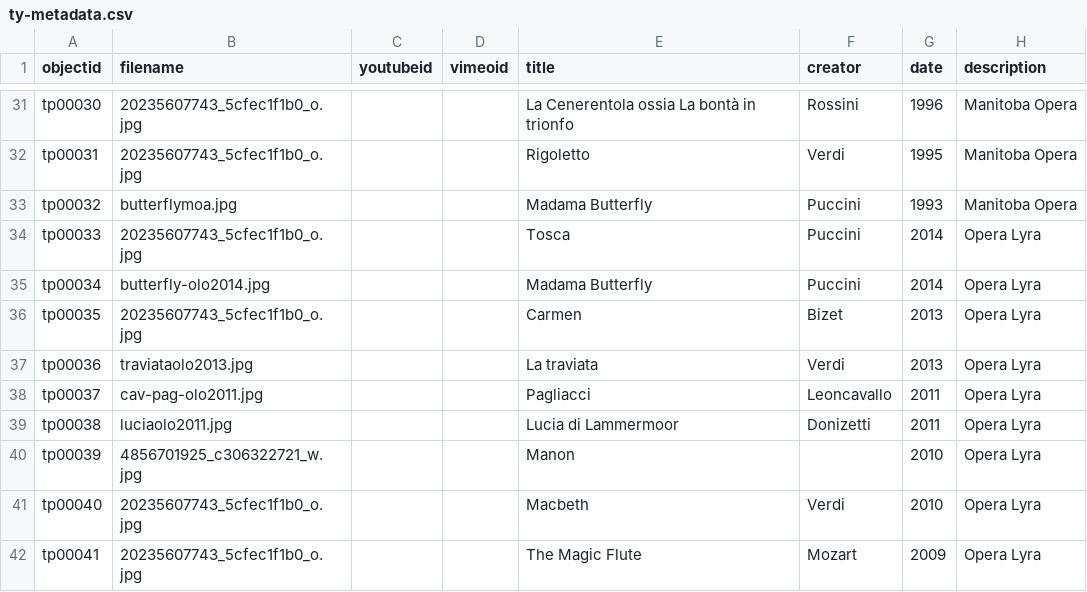
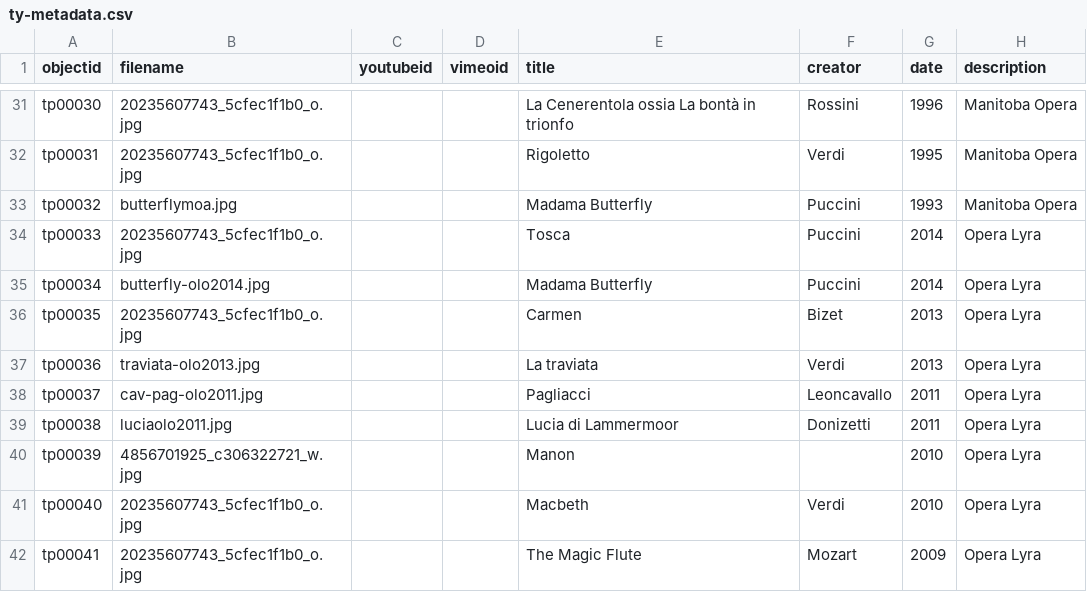
Before and after one commit to Bibliojo/Ty-Paterson, a CSV file: _data/ty-metadata.csv, drawn as a sheet; only a part is shown, gaps mark what is left out; the diff names each change by its address in the sheet, - before the commit and + after, or states it on an @@ line.

Commit message:
Update ty-metadata.csv

```diff
--- a/_data/ty-metadata.csv
+++ b/_data/ty-metadata.csv
-B37 (filename): traviataolo2013.jpg
+B37 (filename): traviata-olo2013.jpg
```
